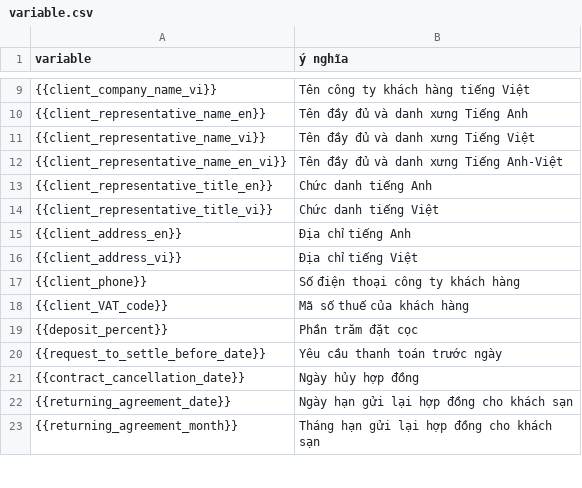
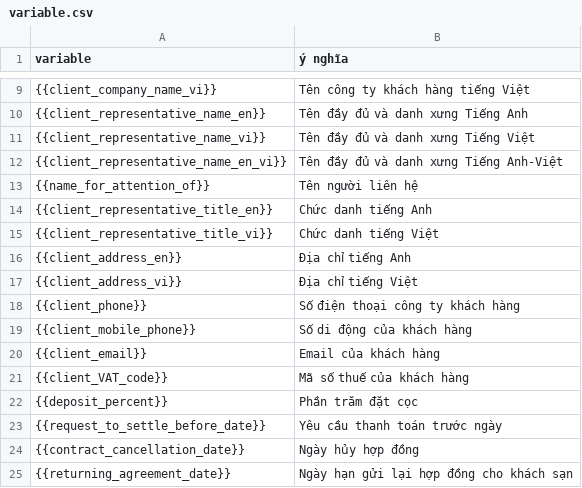
Before and after one commit to stevendan/hotel_app, a CSV file: contract/variable.csv, drawn as a sheet; only a part is shown, gaps mark what is left out; the shorter side is filled out with more unchanged rows.

Commit message:
thêm tên người liên hệ, số di động của khách hàng, email của khách hàng vào template

```diff
--- a/contract/variable.csv
+++ b/contract/variable.csv
@@ -12,2 +12,3 @@ variable,ý nghĩa
 {{client_representative_name_en_vi}},Tên đầy đủ và danh xưng Tiếng Anh-Việt
+{{name_for_attention_of}},Tên người liên hệ
 {{client_representative_title_en}},Chức danh tiếng Anh
@@ -17,2 +18,4 @@ variable,ý nghĩa
 {{client_phone}},Số điện thoại công ty khách hàng
+{{client_mobile_phone}},Số di động của khách hàng
+{{client_email}},Email của khách hàng
 {{client_VAT_code}},Mã số thuế của khách hàng
```
Also changed, not shown: 53 other files.
